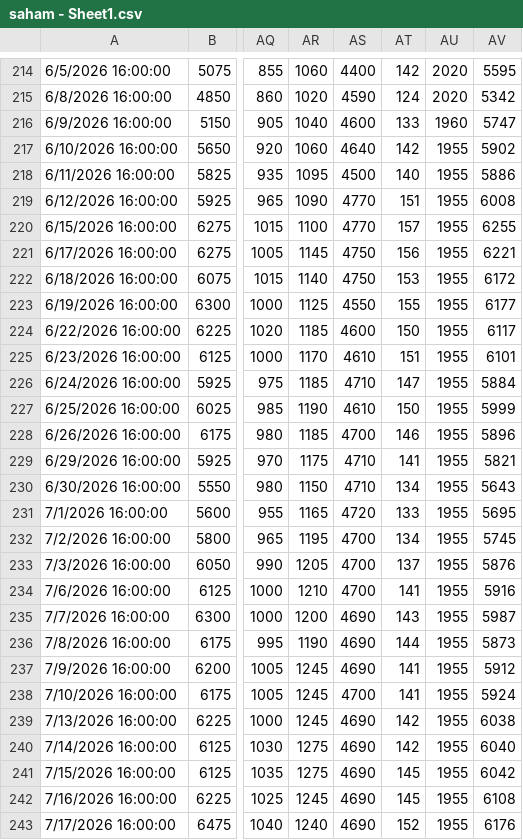
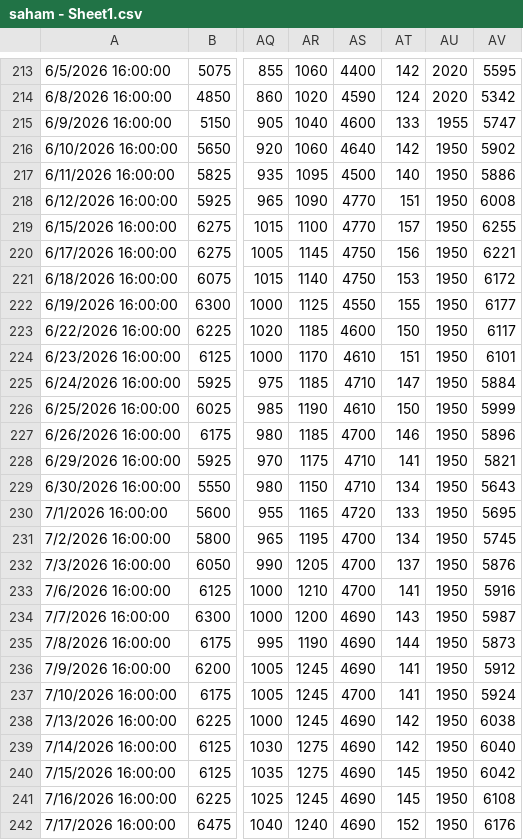
Before and after one commit to wlmyaps/kurs, a CSV file: saham - Sheet1.csv, drawn as a sheet; only a part is shown, gaps mark what is left out; addresses are those after the commit; the diff covers the shown part only; the diff names each change by its address in the sheet, - before the commit and + after, or states it on an @@ line.

```diff
--- a/saham - Sheet1.csv
+++ b/saham - Sheet1.csv
-AU215: 1960
+AU215: 1955
-AU216:AU242: 1955
+AU216:AU242: 1950
```
Also changed, not shown: 1 added row, 1 removed row and 38 edited cells elsewhere in this file, Data Historis GAU_IDR.csv, 1 other file.
